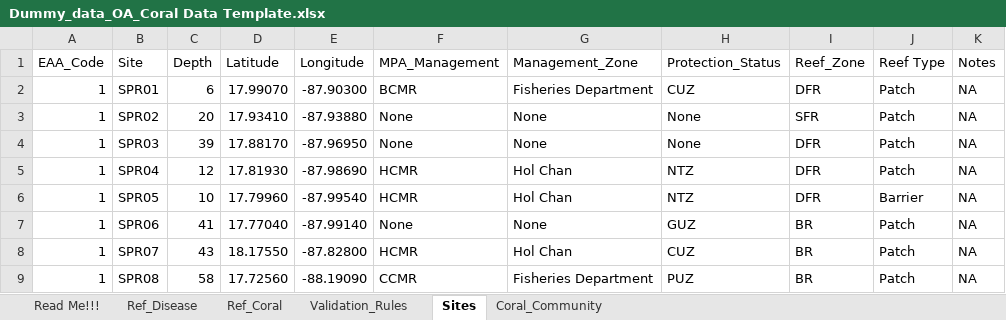
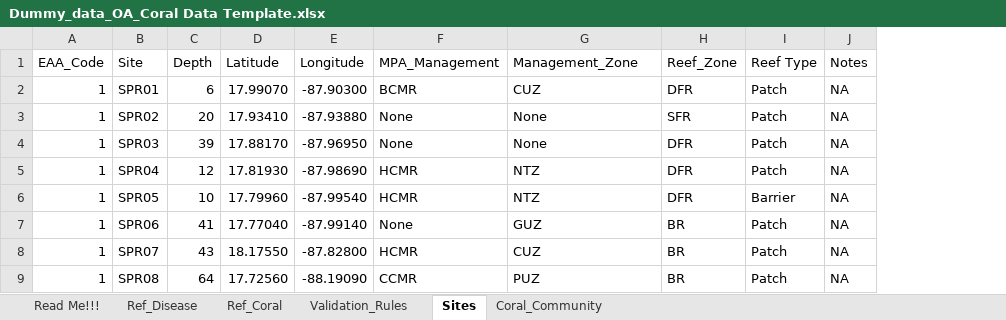
Before and after one commit to uberi-projects/GOAP-condition-account-belize, an Excel workbook: data_dummy/Dummy_data_OA_Coral Data Template.xlsx, sheet Sites, drawn as a sheet; values as stored, in another font and other column widths than the file's, no borders; the diff names each change by its address in the sheet, - before the commit and + after, or states it on an @@ line.

```diff
--- a/data_dummy/Dummy_data_OA_Coral Data Template.xlsx (sheet Sites)
+++ b/data_dummy/Dummy_data_OA_Coral Data Template.xlsx (sheet Sites)
-column H (Protection_Status), rows 2-9: CUZ | None | None | NTZ | NTZ | GUZ | CUZ | PUZ
-G2 (Management_Zone): Fisheries Department
+G2 (Management_Zone): CUZ
-G5:G6 (Management_Zone): Hol Chan
+G5:G6 (Management_Zone): NTZ
-G7 (Management_Zone): None
+G7 (Management_Zone): GUZ
-G8 (Management_Zone): Hol Chan
+G8 (Management_Zone): CUZ
-C9 (Depth): 58
+C9 (Depth): 64
-G9 (Management_Zone): Fisheries Department
+G9 (Management_Zone): PUZ
```
Also changed, not shown: sheet Validation_Rules, data_dummy/Dummy_data_OA_Benthic Data Template.xlsx, data_dummy/Dummy_data_OA_Relief Data Template.xlsx.
